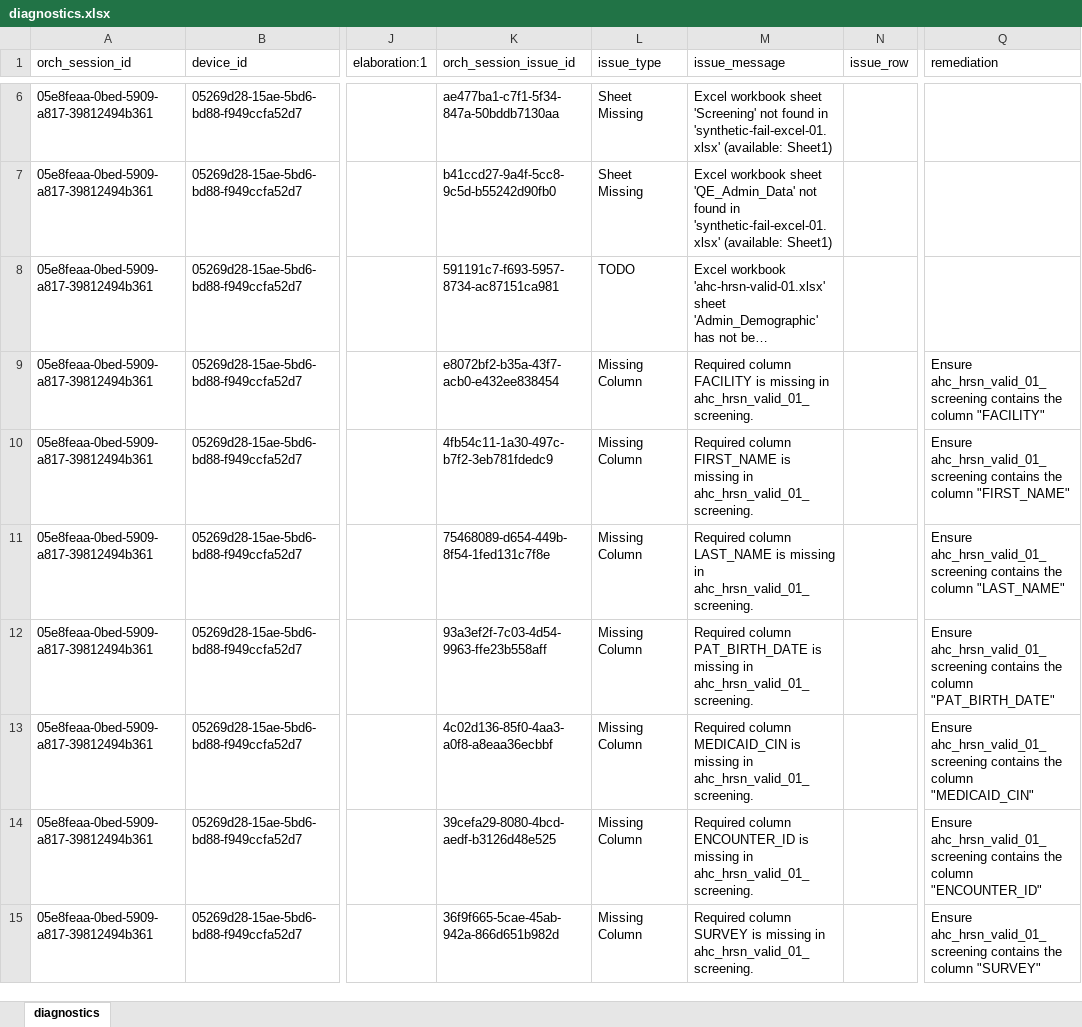
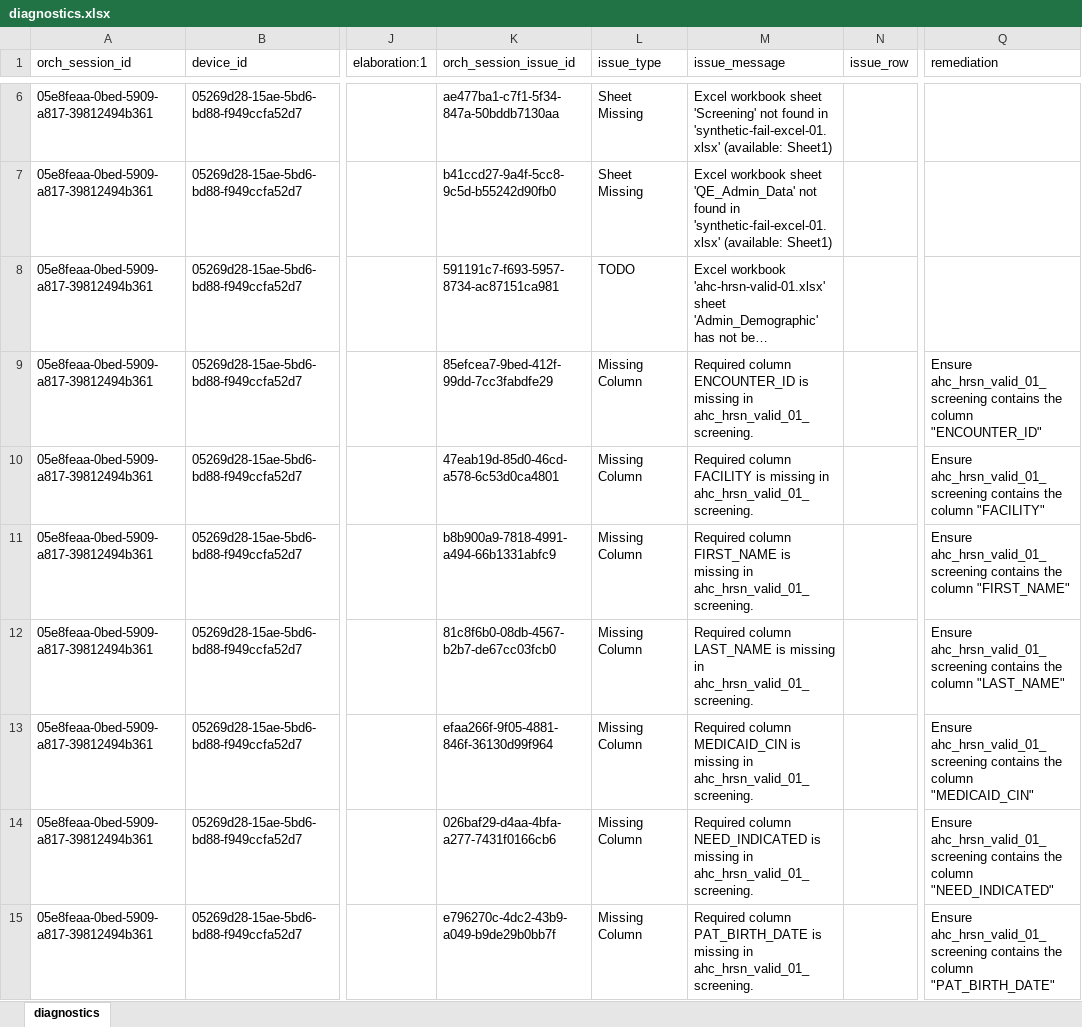
Before and after one commit to qe-collaborative-services/1115-hub, an Excel workbook: support/assurance/ahc-hrsn-elt/screening/results-test-e2e/diagnostics.xlsx, sheet diagnostics, drawn as a sheet; only a part is shown, gaps mark what is left out; long unchanged cells end in …; values as stored, in another font and other column widths than the file's, no borders; the diff covers the shown part only; the diff names each change by its address in the sheet, - before the commit and + after, or states it on an @@ line.

Commit message:
feat: increase type-safety and add rules

```diff
--- a/support/assurance/ahc-hrsn-elt/screening/results-test-e2e/diagnostics.xlsx (sheet diagnostics)
+++ b/support/assurance/ahc-hrsn-elt/screening/results-test-e2e/diagnostics.xlsx (sheet diagnostics)
-K9 (orch_session_issue_id): e8072bf2-b35a-43f7-acb0-e432ee838454
+K9 (orch_session_issue_id): 85efcea7-9bed-412f-99dd-7cc3fabdfe29
-M9 (issue_message): Required column FACILITY is missing…
+M9 (issue_message): Required column ENCOUNTER_ID is missing…
-Q9 (remediation): …the column "FACILITY"
+Q9 (remediation): …the column "ENCOUNTER_ID"
-K10 (orch_session_issue_id): 4fb54c11-1a30-497c-b7f2-3eb781fdedc9
+K10 (orch_session_issue_id): 47eab19d-85d0-46cd-a578-6c53d0ca4801
-M10 (issue_message): Required column FIRST_NAME is missing…
+M10 (issue_message): Required column FACILITY is missing…
-Q10 (remediation): …the column "FIRST_NAME"
+Q10 (remediation): …the column "FACILITY"
-K11 (orch_session_issue_id): 75468089-d654-449b-8f54-1fed131c7f8e
+K11 (orch_session_issue_id): b8b900a9-7818-4991-a494-66b1331abfc9
-M11 (issue_message): Required column LAST_NAME is missing…
+M11 (issue_message): Required column FIRST_NAME is missing…
-Q11 (remediation): …the column "LAST_NAME"
+Q11 (remediation): …the column "FIRST_NAME"
-K12 (orch_session_issue_id): 93a3ef2f-7c03-4d54-9963-ffe23b558aff
+K12 (orch_session_issue_id): 81c8f6b0-08db-4567-b2b7-de67cc03fcb0
-M12 (issue_message): Required column PAT_BIRTH_DATE is missing…
+M12 (issue_message): Required column LAST_NAME is missing…
-Q12 (remediation): …the column "PAT_BIRTH_DATE"
+Q12 (remediation): …the column "LAST_NAME"
-K13 (orch_session_issue_id): 4c02d136-85f0-4aa3-a0f8-a8eaa36ecbbf
+K13 (orch_session_issue_id): efaa266f-9f05-4881-846f-36130d99f964
-K14 (orch_session_issue_id): 39cefa29-8080-4bcd-aedf-b3126d48e525
+K14 (orch_session_issue_id): 026baf29-d4aa-4bfa-a277-7431f0166cb6
-M14 (issue_message): Required column ENCOUNTER_ID is missing…
+M14 (issue_message): Required column NEED_INDICATED is missing…
-Q14 (remediation): …the column "ENCOUNTER_ID"
+Q14 (remediation): …the column "NEED_INDICATED"
-K15 (orch_session_issue_id): 36f9f665-5cae-45ab-942a-866d651b982d
+K15 (orch_session_issue_id): e796270c-4dc2-43b9-a049-b9de29b0bb7f
-M15 (issue_message): Required column SURVEY is missing…
+M15 (issue_message): Required column PAT_BIRTH_DATE is missing…
-Q15 (remediation): …the column "SURVEY"
+Q15 (remediation): …the column "PAT_BIRTH_DATE"
```
Also changed, not shown: 236 edited cells elsewhere in this sheet, 9 other files.
